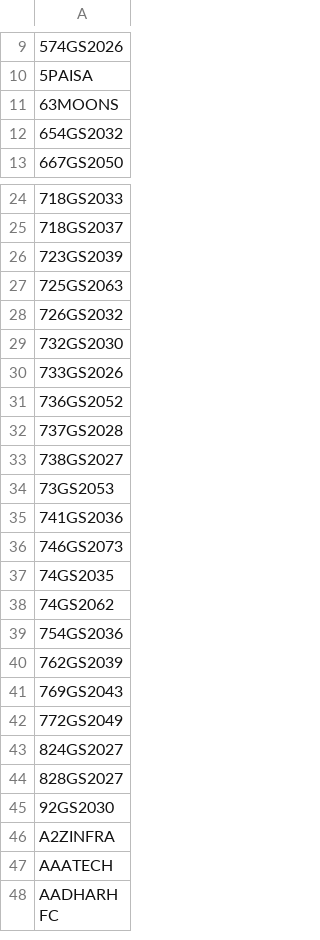
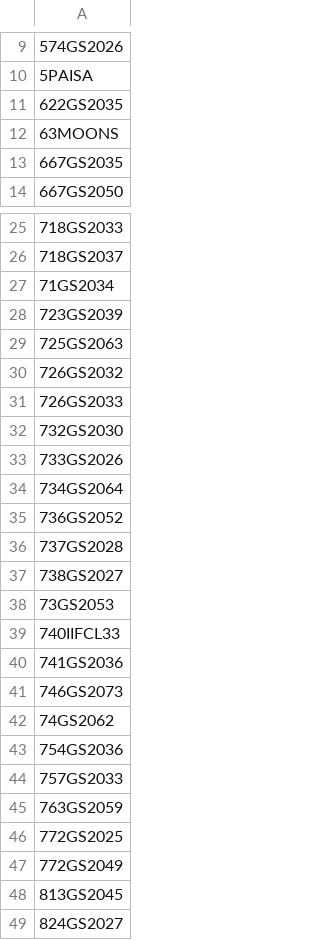
Before and after one commit to nikunjbaheti/NSE-Insider-Trading, a CSV file: Symbols.csv, drawn as a sheet; only a part is shown, gaps mark what is left out; the shorter side is filled out with more unchanged rows; removed rows and columns are numbered as before the commit, all else as after; the diff covers the shown part only; the diff names each change by its address in the sheet, - before the commit and + after, or states it on an @@ line.

```diff
--- a/Symbols.csv
+++ b/Symbols.csv
+row 11: 622GS2035
-A13: 654GS2032
+A13: 667GS2035
+row 27: 71GS2034
+row 31: 726GS2033
+row 34: 734GS2064
+row 39: 740IIFCL33
-row 37: 74GS2035
-A44: 762GS2039
+A44: 757GS2033
-A45: 769GS2043
+A45: 763GS2059
+row 46: 772GS2025
+row 48: 813GS2045
```
Also changed, not shown: 24 added rows, 28 removed rows and 5 edited cells elsewhere in this file.
